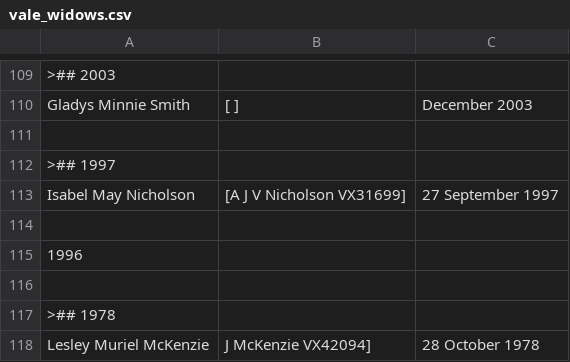
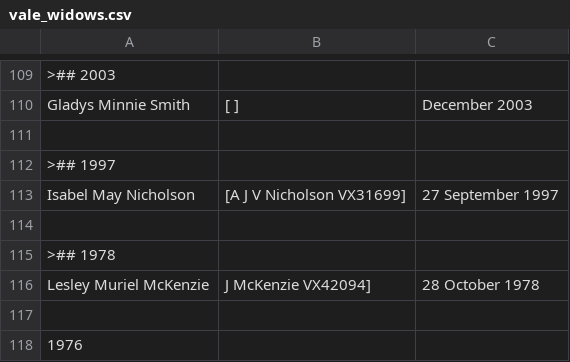
Before and after one commit to git-224/website-source, a CSV file: webpages/vale_widows.csv, drawn as a sheet; only a part is shown, gaps mark what is left out; the shorter side is filled out with more unchanged rows; the diff names each change by its address in the sheet, - before the commit and + after, or states it on an @@ line.

Commit message:
Update vale_widows.csv

```diff
--- a/webpages/vale_widows.csv
+++ b/webpages/vale_widows.csv
-row 115: 1996
-row 116: (empty)
```
